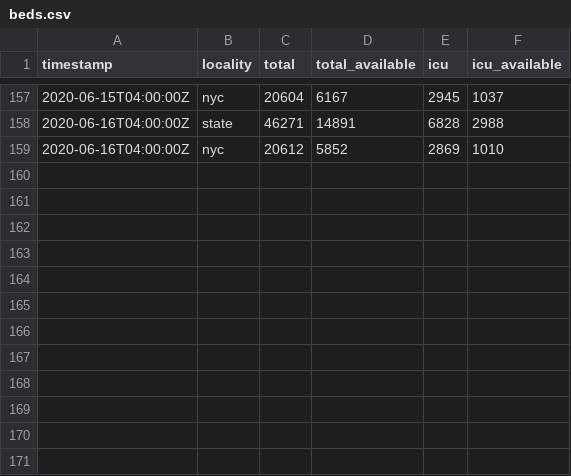
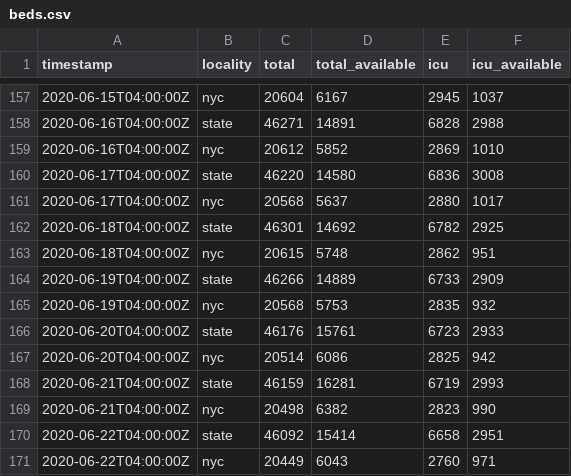
Before and after one commit to thecityny/covid-19-nyc-data, a CSV file: beds.csv, drawn as a sheet; only a part is shown, gaps mark what is left out.

Commit message:
Beds 6/22 data

```diff
--- a/beds.csv
+++ b/beds.csv
@@ -159 +159,13 @@ timestamp,locality,total,total_available,icu,icu_available
 2020-06-16T04:00:00Z,nyc,20612,5852,2869,1010
+2020-06-17T04:00:00Z,state,46220,14580,6836,3008
+2020-06-17T04:00:00Z,nyc,20568,5637,2880,1017
+2020-06-18T04:00:00Z,state,46301,14692,6782,2925
+2020-06-18T04:00:00Z,nyc,20615,5748,2862,951
+2020-06-19T04:00:00Z,state,46266,14889,6733,2909
+2020-06-19T04:00:00Z,nyc,20568,5753,2835,932
+2020-06-20T04:00:00Z,state,46176,15761,6723,2933
+2020-06-20T04:00:00Z,nyc,20514,6086,2825,942
+2020-06-21T04:00:00Z,state,46159,16281,6719,2993
+2020-06-21T04:00:00Z,nyc,20498,6382,2823,990
+2020-06-22T04:00:00Z,state,46092,15414,6658,2951
+2020-06-22T04:00:00Z,nyc,20449,6043,2760,971
```
